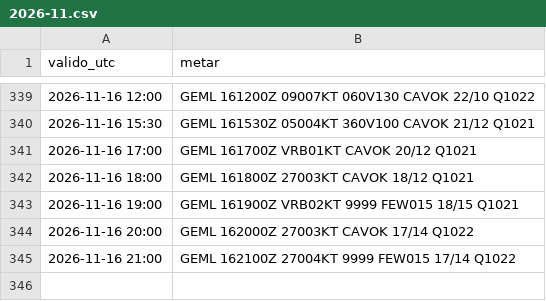
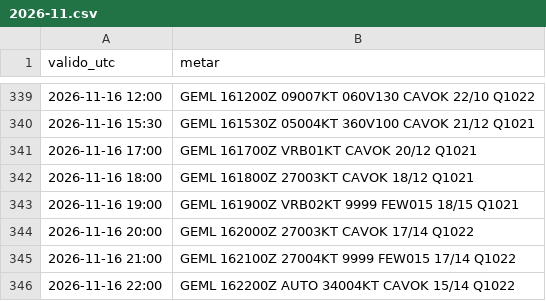
Before and after one commit to pabloauxiliar7/aterriza-mln, a CSV file: data/historico/2026-11.csv, drawn as a sheet; only a part is shown, gaps mark what is left out.

```diff
--- a/data/historico/2026-11.csv
+++ b/data/historico/2026-11.csv
@@ -345 +345,2 @@ valido_utc,metar
 2026-11-16 21:00,GEML 162100Z 27004KT 9999 FEW015 17/14 Q1022
+2026-11-16 22:00,GEML 162200Z AUTO 34004KT CAVOK 15/14 Q1022
```
Also changed, not shown: 2 other files.
